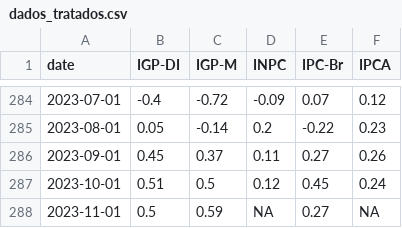
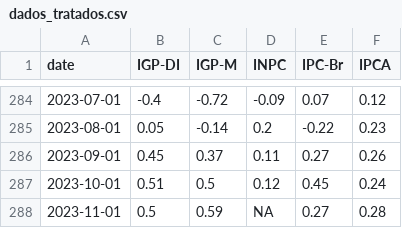
Before and after one commit to profmarquinhos/teste1, a CSV file: dados_tratados.csv, drawn as a sheet; only a part is shown, gaps mark what is left out.

```diff
--- a/dados_tratados.csv
+++ b/dados_tratados.csv
@@ -287,2 +287,2 @@ date,IGP-DI,IGP-M,INPC,IPC-Br,IPCA
 2023-10-01,0.51,0.5,0.12,0.45,0.24
-2023-11-01,0.5,0.59,NA,0.27,NA
+2023-11-01,0.5,0.59,NA,0.27,0.28
```
Also changed, not shown: 1 other file.
